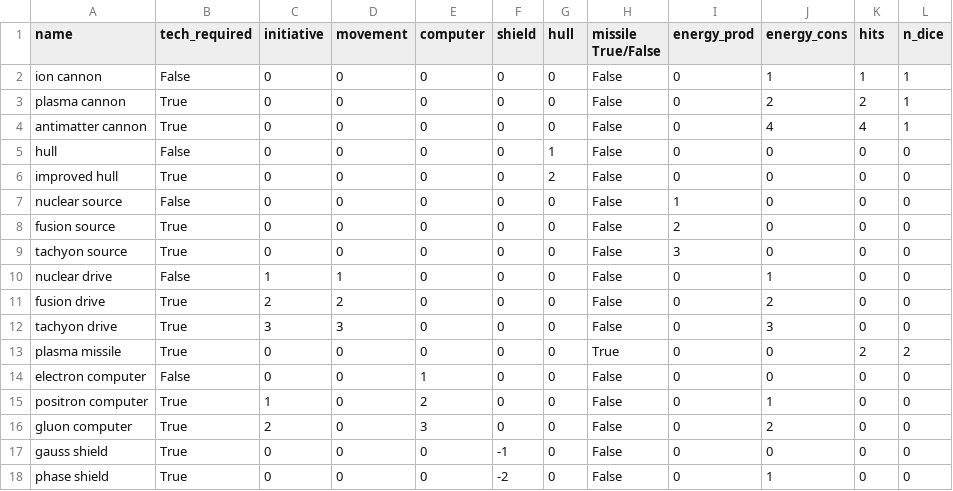
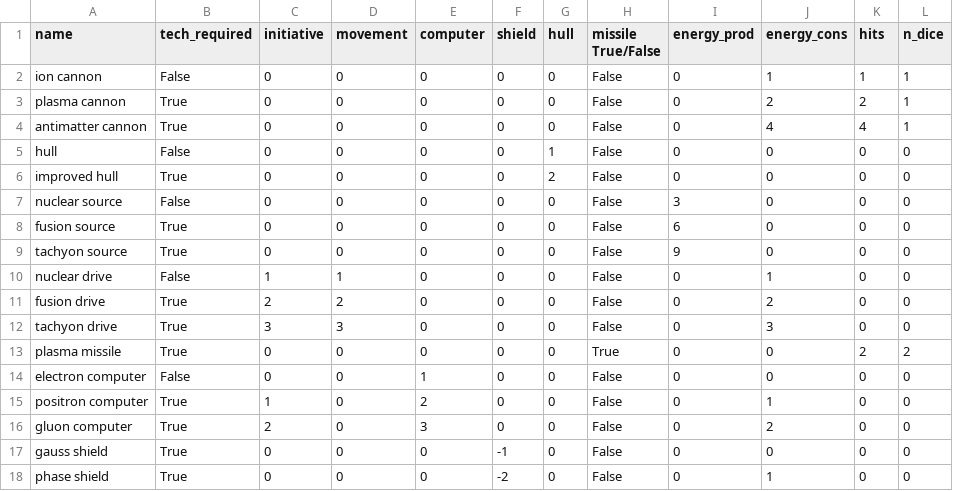
Before and after one commit to RobRendell/pyeclipse-boardgame, a CSV file: Eclipse/src/data/shipparts.csv, drawn as a sheet.

```diff
--- a/Eclipse/src/data/shipparts.csv
+++ b/Eclipse/src/data/shipparts.csv
@@ -6,5 +6,5 @@ hull;False;0;0;0;0;1;False;0;0;0;0
 improved hull;True;0;0;0;0;2;False;0;0;0;0
-nuclear source;False;0;0;0;0;0;False;1;0;0;0
-fusion source;True;0;0;0;0;0;False;2;0;0;0
-tachyon source;True;0;0;0;0;0;False;3;0;0;0
+nuclear source;False;0;0;0;0;0;False;3;0;0;0
+fusion source;True;0;0;0;0;0;False;6;0;0;0
+tachyon source;True;0;0;0;0;0;False;9;0;0;0
 nuclear drive;False;1;1;0;0;0;False;0;1;0;0
```
Also changed, not shown: 7 other files.
